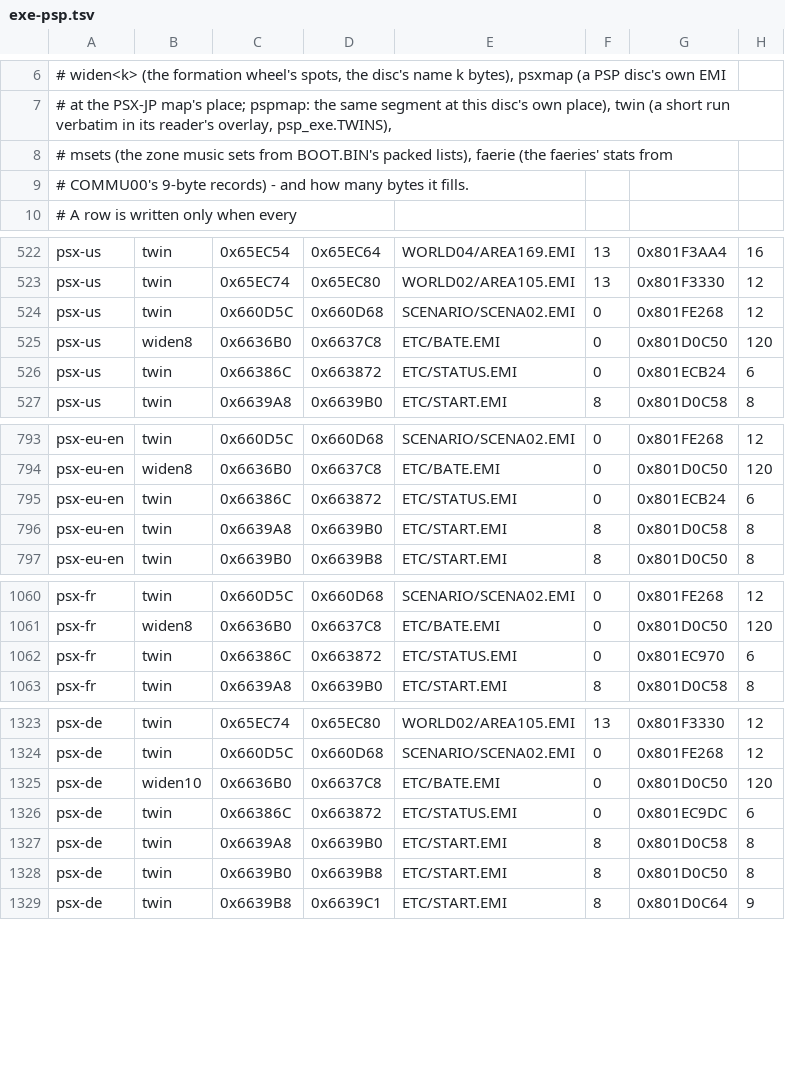
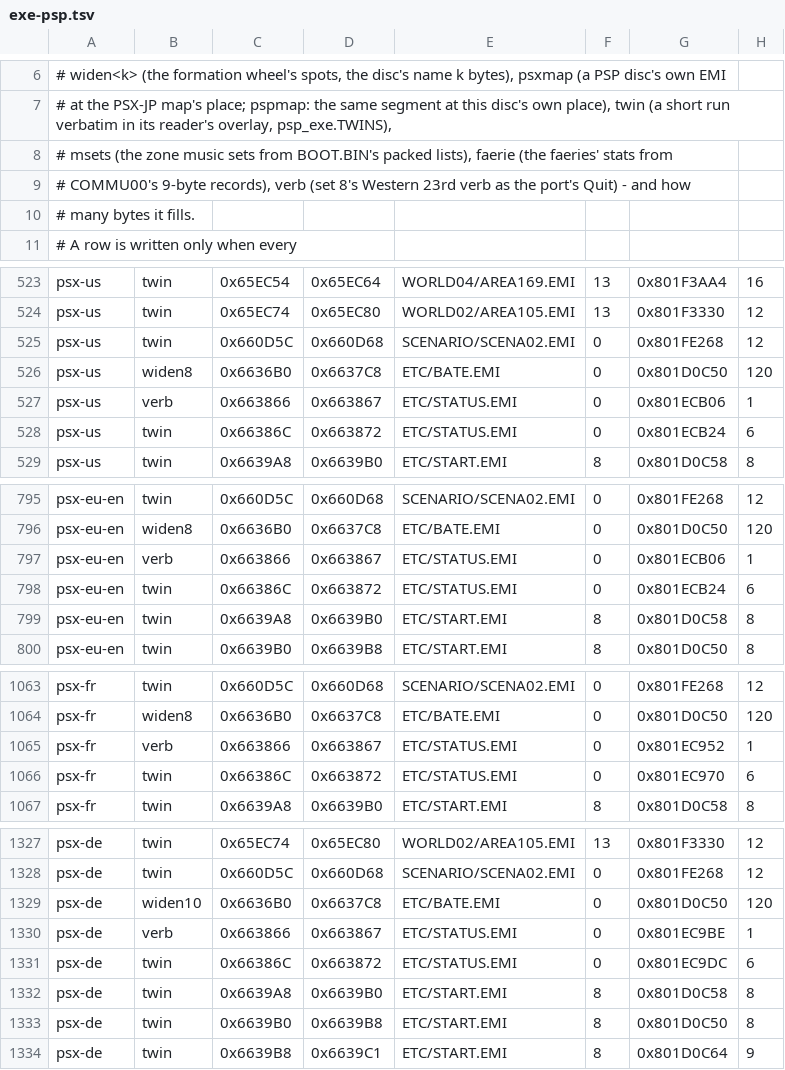
Before and after one commit to kerokline/BreathOfFire3PCPort, a TSV file: recipes/exe-psp.tsv, drawn as a sheet; only a part is shown, gaps mark what is left out.

```diff
--- a/recipes/exe-psp.tsv
+++ b/recipes/exe-psp.tsv
@@ -8,3 +8,4 @@
 # msets (the zone music sets from BOOT.BIN's packed lists), faerie (the faeries' stats from
-# COMMU00's 9-byte records) - and how many bytes it fills.
+# COMMU00's 9-byte records), verb (set 8's Western 23rd verb as the port's Quit) - and how
+# many bytes it fills.
 # A row is written only when every
@@ -525,2 +526,3 @@ psx-us	twin	0x660D5C	0x660D68	SCENARIO/SCENA02.EMI	0	0x801FE268	12
 psx-us	widen8	0x6636B0	0x6637C8	ETC/BATE.EMI	0	0x801D0C50	120
+psx-us	verb	0x663866	0x663867	ETC/STATUS.EMI	0	0x801ECB06	1
 psx-us	twin	0x66386C	0x663872	ETC/STATUS.EMI	0	0x801ECB24	6
@@ -794,2 +796,3 @@ psx-eu-en	twin	0x660D5C	0x660D68	SCENARIO/SCENA02.EMI	0	0x801FE268	12
 psx-eu-en	widen8	0x6636B0	0x6637C8	ETC/BATE.EMI	0	0x801D0C50	120
+psx-eu-en	verb	0x663866	0x663867	ETC/STATUS.EMI	0	0x801ECB06	1
 psx-eu-en	twin	0x66386C	0x663872	ETC/STATUS.EMI	0	0x801ECB24	6
@@ -1061,2 +1064,3 @@ psx-fr	twin	0x660D5C	0x660D68	SCENARIO/SCENA02.EMI	0	0x801FE268	12
 psx-fr	widen8	0x6636B0	0x6637C8	ETC/BATE.EMI	0	0x801D0C50	120
+psx-fr	verb	0x663866	0x663867	ETC/STATUS.EMI	0	0x801EC952	1
 psx-fr	twin	0x66386C	0x663872	ETC/STATUS.EMI	0	0x801EC970	6
@@ -1325,2 +1329,3 @@ psx-de	twin	0x660D5C	0x660D68	SCENARIO/SCENA02.EMI	0	0x801FE268	12
 psx-de	widen10	0x6636B0	0x6637C8	ETC/BATE.EMI	0	0x801D0C50	120
+psx-de	verb	0x663866	0x663867	ETC/STATUS.EMI	0	0x801EC9BE	1
 psx-de	twin	0x66386C	0x663872	ETC/STATUS.EMI	0	0x801EC9DC	6
```
Also changed, not shown: recipes/exe-gaps.tsv, 2 other files.
